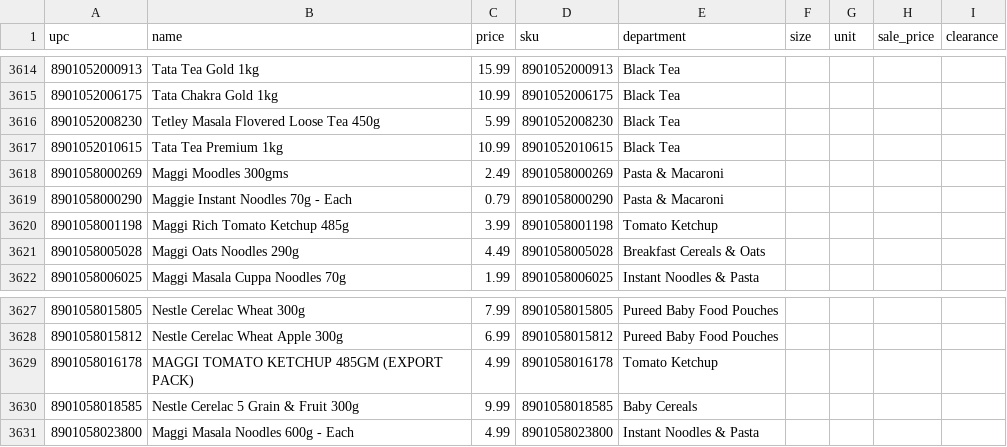
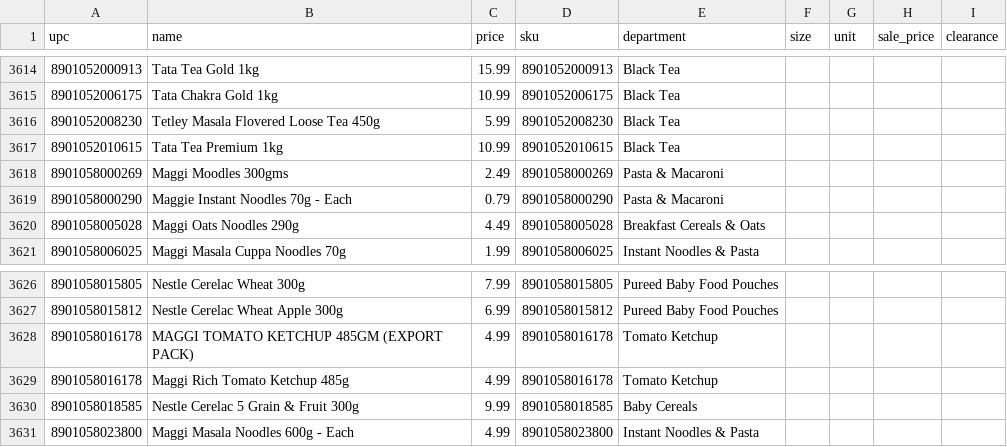
Before and after one commit to spicetownbackend/spicetown-labels, a CSV file: data/products.csv, drawn as a sheet; only a part is shown, gaps mark what is left out.

```diff
--- a/data/products.csv
+++ b/data/products.csv
@@ -3619,3 +3619,2 @@ upc,name,price,sku,department,size,unit,sale_price,clearance
 8901058000290,Maggie Instant Noodles 70g - Each,0.79,8901058000290,Pasta & Macaroni,,,,
-8901058001198,Maggi Rich Tomato Ketchup 485g,3.99,8901058001198,Tomato Ketchup,,,,
 8901058005028,Maggi Oats Noodles 290g,4.49,8901058005028,Breakfast Cereals & Oats,,,,
@@ -3629,2 +3628,3 @@ upc,name,price,sku,department,size,unit,sale_price,clearance
 8901058016178,MAGGI TOMATO KETCHUP 485GM (EXPORT PACK),4.99,8901058016178,Tomato Ketchup,,,,
+8901058016178,Maggi Rich Tomato Ketchup 485g,4.99,8901058016178,Tomato Ketchup,,,,
 8901058018585,Nestle Cerelac 5 Grain & Fruit 300g,9.99,8901058018585,Baby Cereals,,,,
```
Also changed, not shown: 1 other file.
